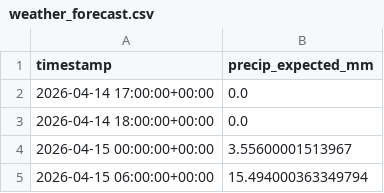
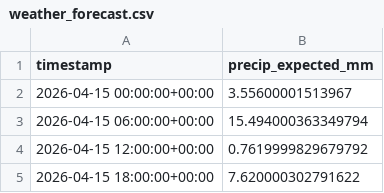
Before and after one commit to easipes2021/Illinois-River-Predictor, a CSV file: weather_forecast.csv, drawn as a sheet; only a part is shown; the shorter side is filled out with more unchanged rows.

```diff
--- a/weather_forecast.csv
+++ b/weather_forecast.csv
@@ -1,4 +1,2 @@
 timestamp,precip_expected_mm
-2026-04-14 17:00:00+00:00,0.0
-2026-04-14 18:00:00+00:00,0.0
 2026-04-15 00:00:00+00:00,3.55600001513967
```
Also changed, not shown: illinois_river_network.csv, master_training_data.csv, 5 other files.
